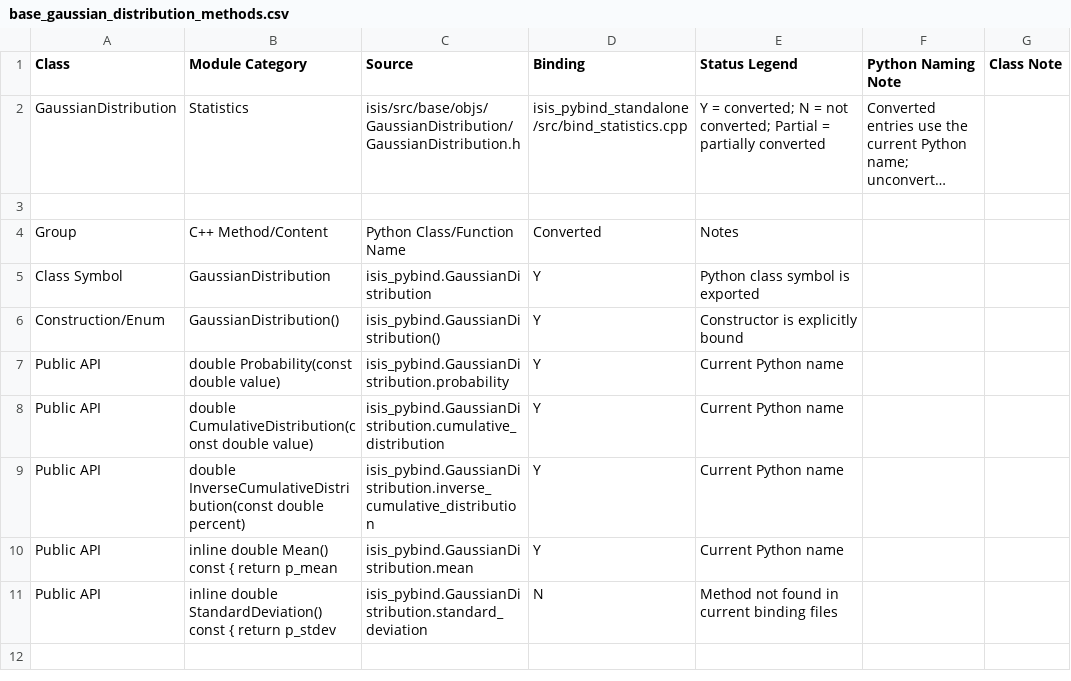
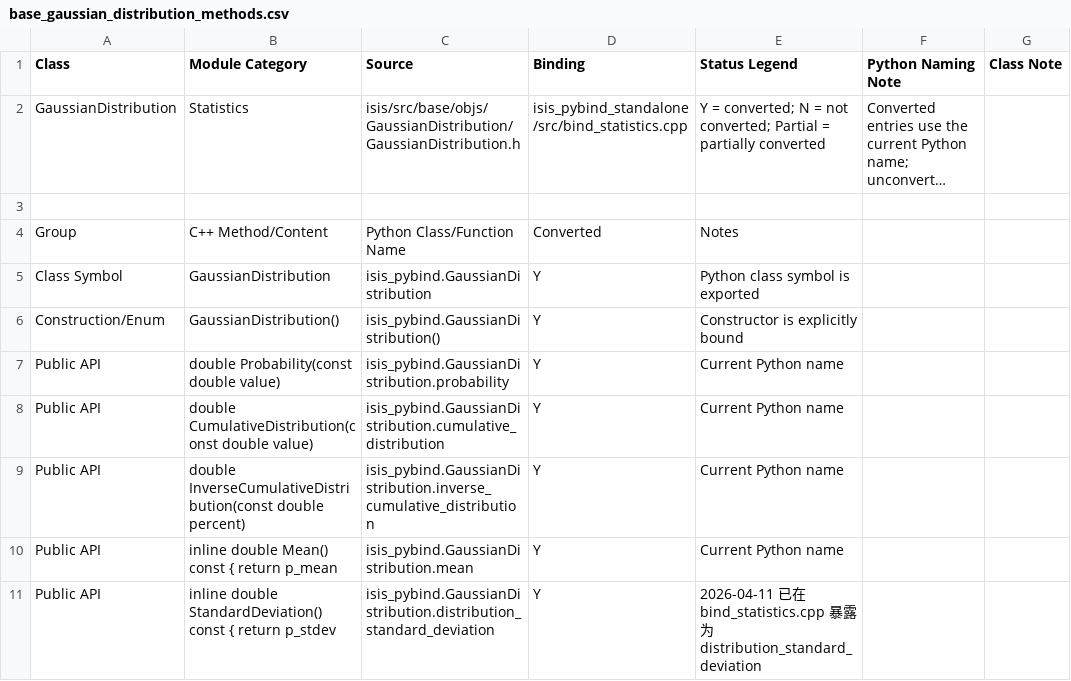
Before and after one commit to gengxun-henu/pyisis, a CSV file: class_bind_methods_details/base_gaussian_distribution_methods.csv, drawn as a sheet; long unchanged cells end in ….

```diff
--- a/class_bind_methods_details/base_gaussian_distribution_methods.csv
+++ b/class_bind_methods_details/base_gaussian_distribution_methods.csv
@@ -10,2 +10,2 @@ Public API,double InverseCumulativeDistribution(const double percent),isis_pybin
 Public API,inline double Mean() const { return p_mean,isis_pybind.GaussianDistribution.mean,Y,Current Python name
-Public API,inline double StandardDeviation() const { return p_stdev,isis_pybind.GaussianDistribution.standard_deviation,N,Method not found in current binding files
+Public API,inline double StandardDeviation() const { return p_stdev,isis_pybind.GaussianDistribution.distribution_standard_deviation,Y,2026-04-11 已在 bind_statistics.cpp 暴露为 distribution_standard_deviation
```
Also changed, not shown: class_bind_methods_details/base_file_name_methods.csv, class_bind_methods_details/base_i_time_methods.csv, 11 other files.
